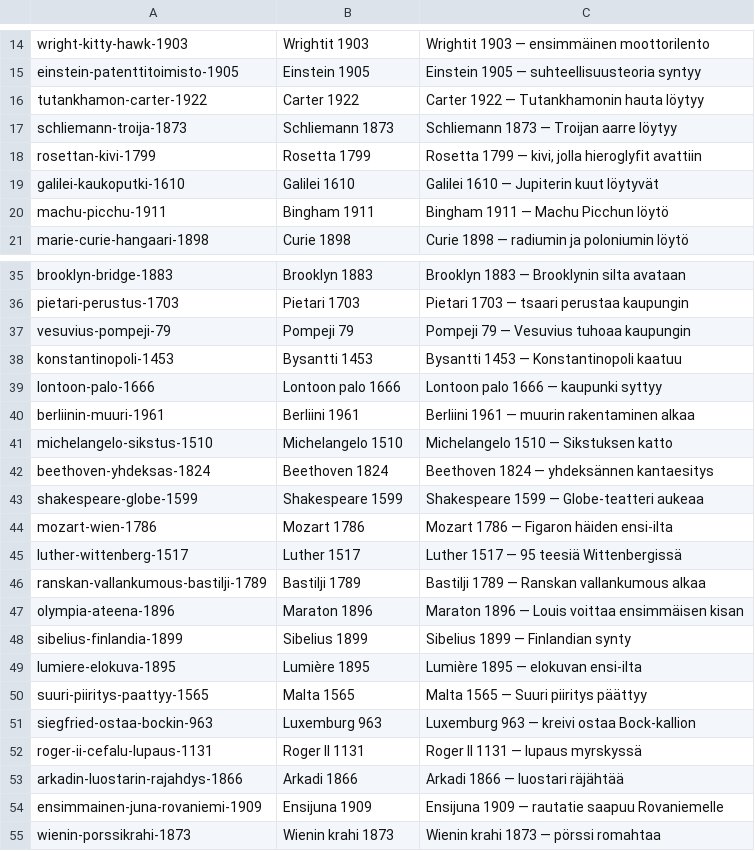
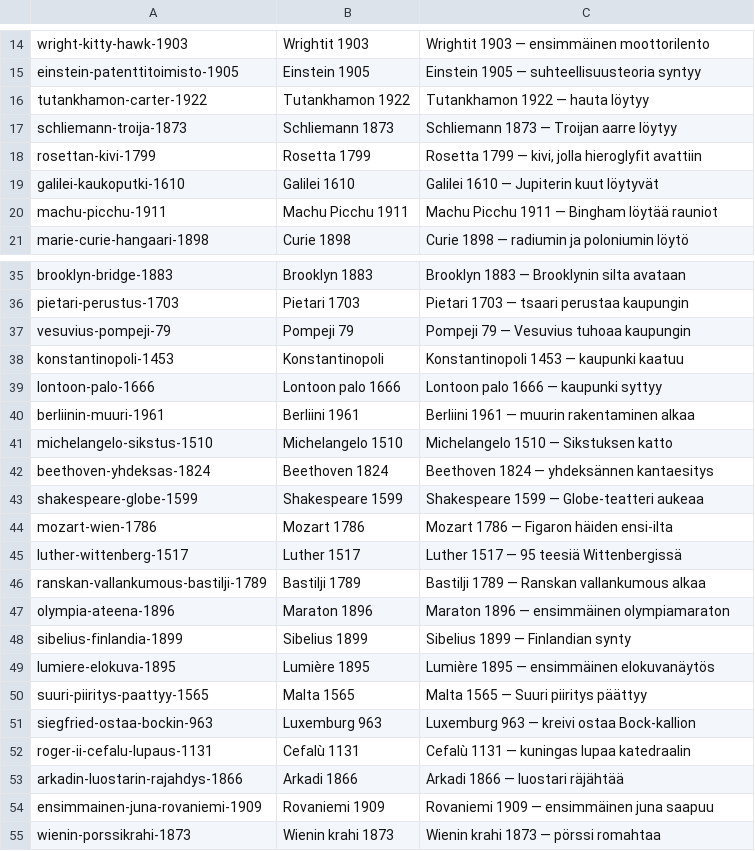
Before and after one commit to ravelius/Matkakirja, a TSV file: docs/raportit/historian-hetket-uudet-otsikot-20261112.tsv, drawn as a sheet; only a part is shown, gaps mark what is left out.

```diff
--- a/docs/raportit/historian-hetket-uudet-otsikot-20261112.tsv
+++ b/docs/raportit/historian-hetket-uudet-otsikot-20261112.tsv
@@ -15,3 +15,3 @@ wright-kitty-hawk-1903	Wrightit 1903	Wrightit 1903 — ensimmäinen moottorilent
 einstein-patenttitoimisto-1905	Einstein 1905	Einstein 1905 — suhteellisuusteoria syntyy
-tutankhamon-carter-1922	Carter 1922	Carter 1922 — Tutankhamonin hauta löytyy
+tutankhamon-carter-1922	Tutankhamon 1922	Tutankhamon 1922 — hauta löytyy
 schliemann-troija-1873	Schliemann 1873	Schliemann 1873 — Troijan aarre löytyy
@@ -19,3 +19,3 @@ rosettan-kivi-1799	Rosetta 1799	Rosetta 1799 — kivi, jolla hieroglyfit avattii
 galilei-kaukoputki-1610	Galilei 1610	Galilei 1610 — Jupiterin kuut löytyvät
-machu-picchu-1911	Bingham 1911	Bingham 1911 — Machu Picchun löytö
+machu-picchu-1911	Machu Picchu 1911	Machu Picchu 1911 — Bingham löytää rauniot
 marie-curie-hangaari-1898	Curie 1898	Curie 1898 — radiumin ja poloniumin löytö
@@ -37,3 +37,3 @@ pietari-perustus-1703	Pietari 1703	Pietari 1703 — tsaari perustaa kaupungin
 vesuvius-pompeji-79	Pompeji 79	Pompeji 79 — Vesuvius tuhoaa kaupungin
-konstantinopoli-1453	Bysantti 1453	Bysantti 1453 — Konstantinopoli kaatuu
+konstantinopoli-1453	Konstantinopoli	Konstantinopoli 1453 — kaupunki kaatuu
 lontoon-palo-1666	Lontoon palo 1666	Lontoon palo 1666 — kaupunki syttyy
@@ -46,10 +46,10 @@ luther-wittenberg-1517	Luther 1517	Luther 1517 — 95 teesiä Wittenbergissä
 ranskan-vallankumous-bastilji-1789	Bastilji 1789	Bastilji 1789 — Ranskan vallankumous alkaa
-olympia-ateena-1896	Maraton 1896	Maraton 1896 — Louis voittaa ensimmäisen kisan
+olympia-ateena-1896	Maraton 1896	Maraton 1896 — ensimmäinen olympiamaraton
 sibelius-finlandia-1899	Sibelius 1899	Sibelius 1899 — Finlandian synty
-lumiere-elokuva-1895	Lumière 1895	Lumière 1895 — elokuvan ensi-ilta
+lumiere-elokuva-1895	Lumière 1895	Lumière 1895 — ensimmäinen elokuvanäytös
 suuri-piiritys-paattyy-1565	Malta 1565	Malta 1565 — Suuri piiritys päättyy
 siegfried-ostaa-bockin-963	Luxemburg 963	Luxemburg 963 — kreivi ostaa Bock-kallion
-roger-ii-cefalu-lupaus-1131	Roger II 1131	Roger II 1131 — lupaus myrskyssä
+roger-ii-cefalu-lupaus-1131	Cefalù 1131	Cefalù 1131 — kuningas lupaa katedraalin
 arkadin-luostarin-rajahdys-1866	Arkadi 1866	Arkadi 1866 — luostari räjähtää
-ensimmainen-juna-rovaniemi-1909	Ensijuna 1909	Ensijuna 1909 — rautatie saapuu Rovaniemelle
+ensimmainen-juna-rovaniemi-1909	Rovaniemi 1909	Rovaniemi 1909 — ensimmäinen juna saapuu
 wienin-porssikrahi-1873	Wienin krahi 1873	Wienin krahi 1873 — pörssi romahtaa
```
Also changed, not shown: 16 other files.
